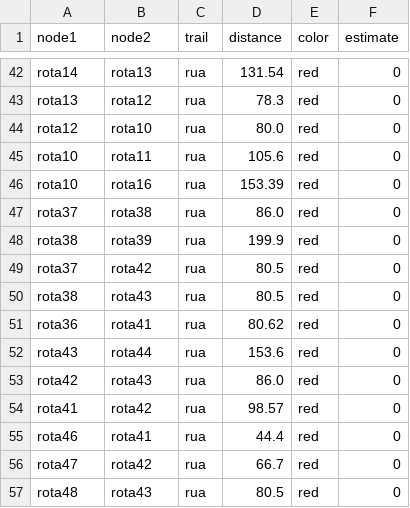
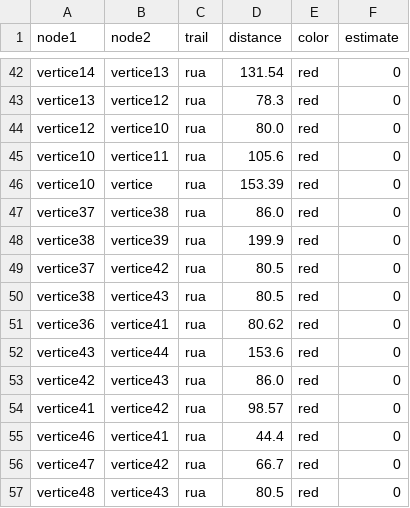
Before and after one commit to alceuc/Alceuc, a CSV file: rota.csv, drawn as a sheet; only a part is shown, gaps mark what is left out; the diff covers the shown part only; the diff names each change by its address in the sheet, - before the commit and + after, or states it on an @@ line.

Commit message:
Update rota.csv

```diff
--- a/rota.csv
+++ b/rota.csv
-A42 (node1): rota14
+A42 (node1): vertice14
-B42 (node2): rota13
+B42 (node2): vertice13
-A43 (node1): rota13
+A43 (node1): vertice13
-B43 (node2): rota12
+B43 (node2): vertice12
-A44 (node1): rota12
+A44 (node1): vertice12
-B44 (node2): rota10
+B44 (node2): vertice10
-A45:A46 (node1): rota10
+A45:A46 (node1): vertice10
-B45 (node2): rota11
+B45 (node2): vertice11
-B46 (node2): rota16
+B46 (node2): vertice
-A47 (node1): rota37
+A47 (node1): vertice37
-B47 (node2): rota38
+B47 (node2): vertice38
-A48 (node1): rota38
+A48 (node1): vertice38
-B48 (node2): rota39
+B48 (node2): vertice39
-A49 (node1): rota37
+A49 (node1): vertice37
-B49 (node2): rota42
+B49 (node2): vertice42
-A50 (node1): rota38
+A50 (node1): vertice38
-B50 (node2): rota43
+B50 (node2): vertice43
-A51 (node1): rota36
+A51 (node1): vertice36
-B51 (node2): rota41
+B51 (node2): vertice41
-A52 (node1): rota43
+A52 (node1): vertice43
-B52 (node2): rota44
+B52 (node2): vertice44
-A53 (node1): rota42
+A53 (node1): vertice42
-B53 (node2): rota43
+B53 (node2): vertice43
-A54 (node1): rota41
+A54 (node1): vertice41
-B54 (node2): rota42
+B54 (node2): vertice42
-A55 (node1): rota46
+A55 (node1): vertice46
-B55 (node2): rota41
+B55 (node2): vertice41
-A56 (node1): rota47
+A56 (node1): vertice47
-B56 (node2): rota42
+B56 (node2): vertice42
-A57 (node1): rota48
+A57 (node1): vertice48
-B57 (node2): rota43
+B57 (node2): vertice43
```
Also changed, not shown: 142 edited cells elsewhere in this file.
